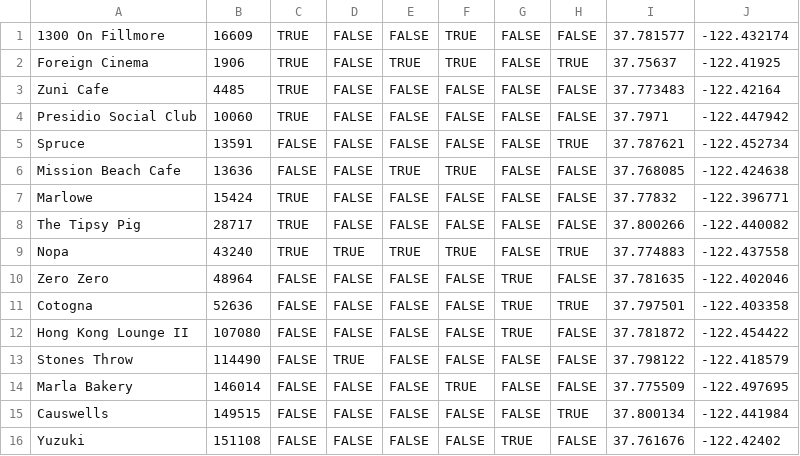
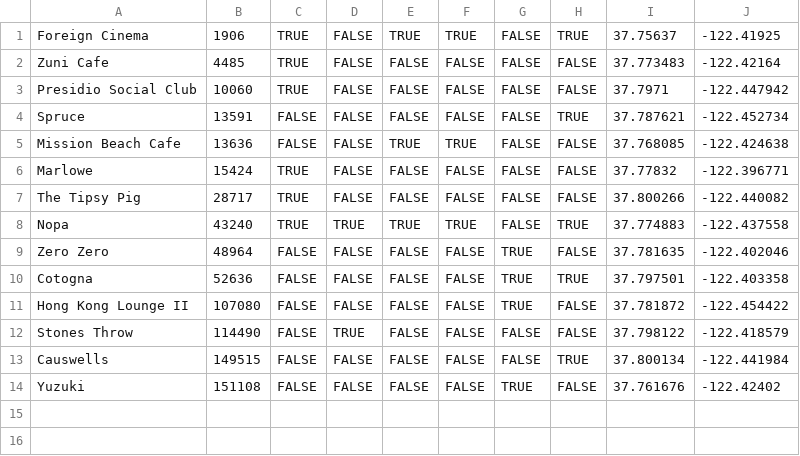
Before and after one commit to tinapastelero/hackerbrunch, a CSV file: seed/restaurants.csv, drawn as a sheet.

```diff
--- a/seed/restaurants.csv
+++ b/seed/restaurants.csv
@@ -1,2 +1 @@
-1300 On Fillmore,16609,TRUE,FALSE,FALSE,TRUE,FALSE,FALSE,37.781577,-122.432174
 Foreign Cinema,1906,TRUE,FALSE,TRUE,TRUE,FALSE,TRUE,37.75637,-122.41925
@@ -13,3 +12,2 @@ Hong Kong Lounge II,107080,FALSE,FALSE,FALSE,FALSE,TRUE,FALSE,37.781872,-122.454
 Stones Throw,114490,FALSE,TRUE,FALSE,FALSE,FALSE,FALSE,37.798122,-122.418579
-Marla Bakery,146014,FALSE,FALSE,FALSE,TRUE,FALSE,FALSE,37.775509,-122.497695
 Causwells,149515,FALSE,FALSE,FALSE,FALSE,FALSE,TRUE,37.800134,-122.441984
```
Also changed, not shown: seed/opentable.csv, 5 other files.
